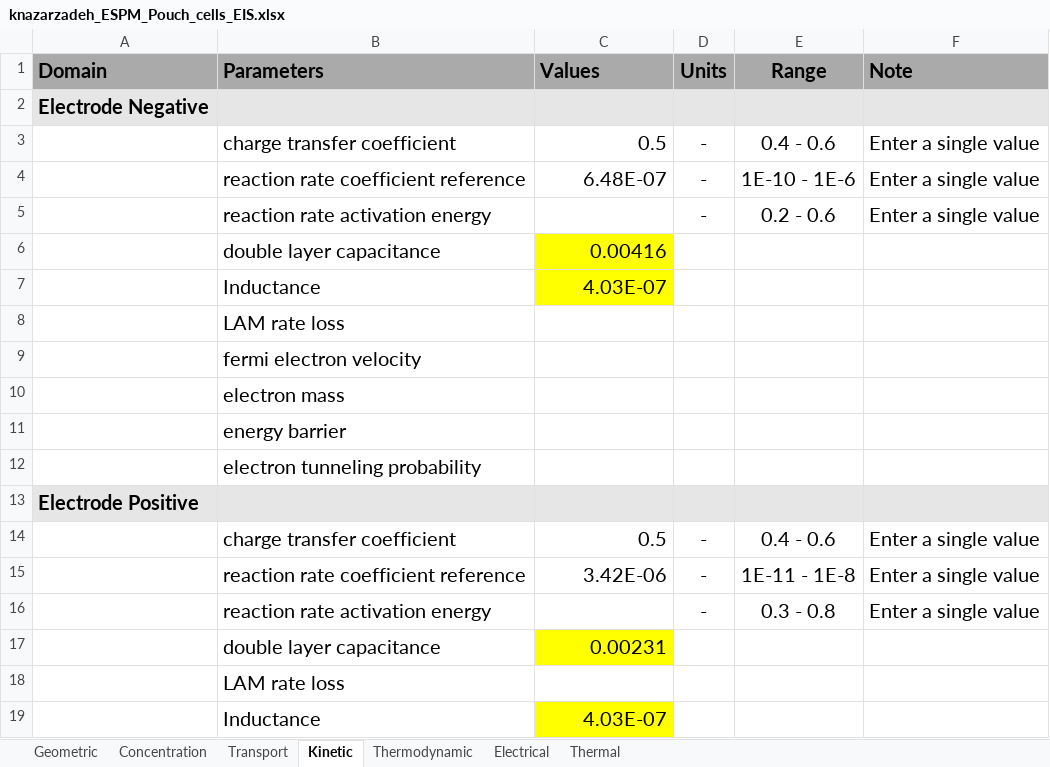
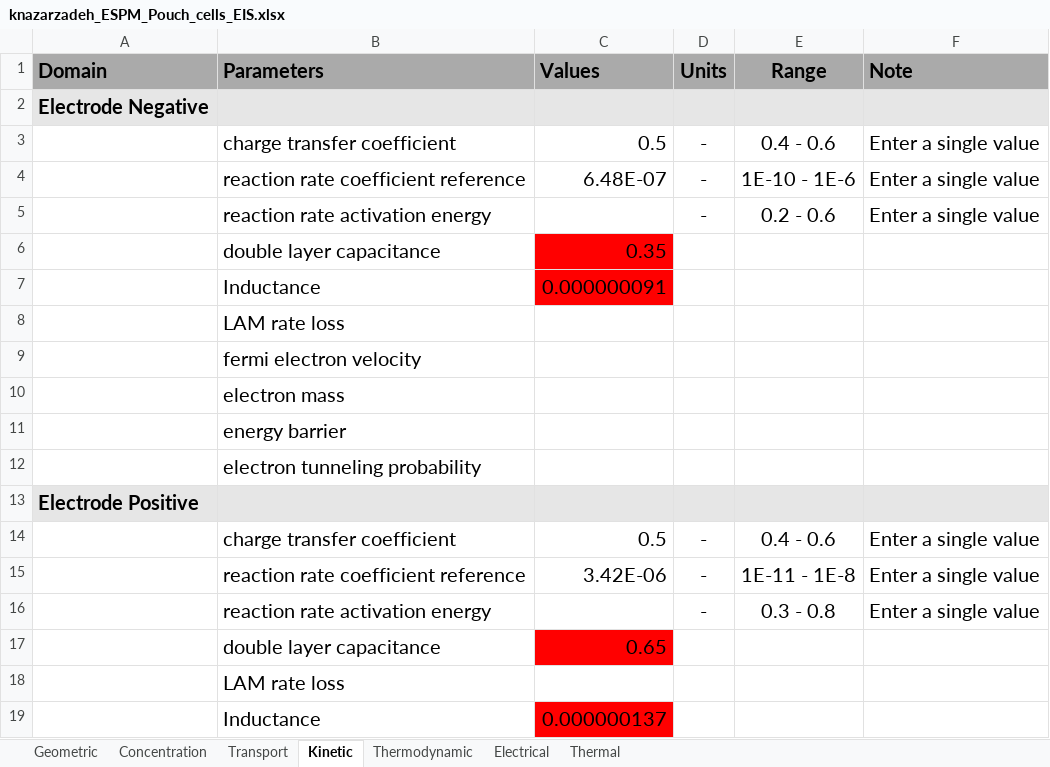
Before and after one commit to KNazarzadeh/EIS, an Excel workbook: knazarzadeh_ESPM_Pouch_cells_EIS.xlsx, sheet Kinetic, drawn as a sheet; values as stored, in another font and other column widths than the file's, no borders; the diff names each change by its address in the sheet, - before the commit and + after, or states it on an @@ line.

Commit message:
Modified ImpedanceTest for excel file

```diff
--- a/knazarzadeh_ESPM_Pouch_cells_EIS.xlsx (sheet Kinetic)
+++ b/knazarzadeh_ESPM_Pouch_cells_EIS.xlsx (sheet Kinetic)
-C6 (Values): 0.00416
+C6 (Values): 0.35
-C6:C7 fill: #FFFF00
+C6:C7 fill: #FF0000
-C7 (Values): 4.03E-07
+C7 (Values): 0.000000091
-C17 (Values): 0.00231
+C17 (Values): 0.65
-C17 fill: #FFFF00
+C17 fill: #FF0000
-C19 (Values): 4.03E-07
+C19 (Values): 0.000000137
-C19 fill: #FFFF00
+C19 fill: #FF0000
```
Also changed, not shown: 3 other files.
